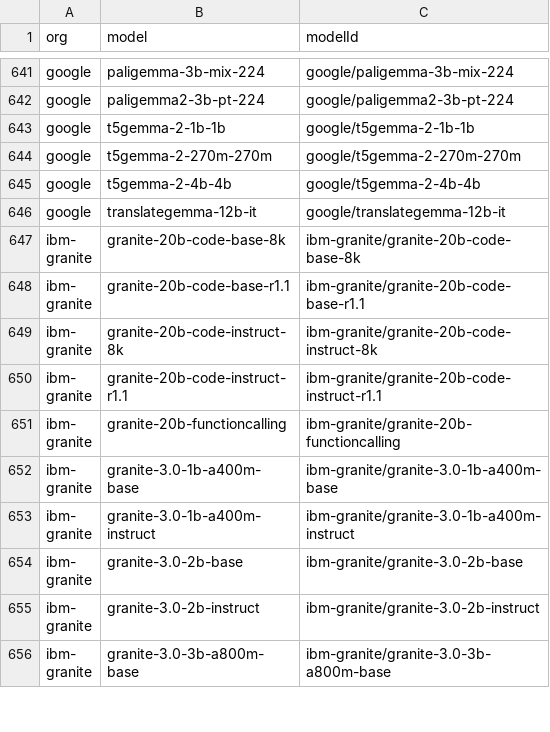
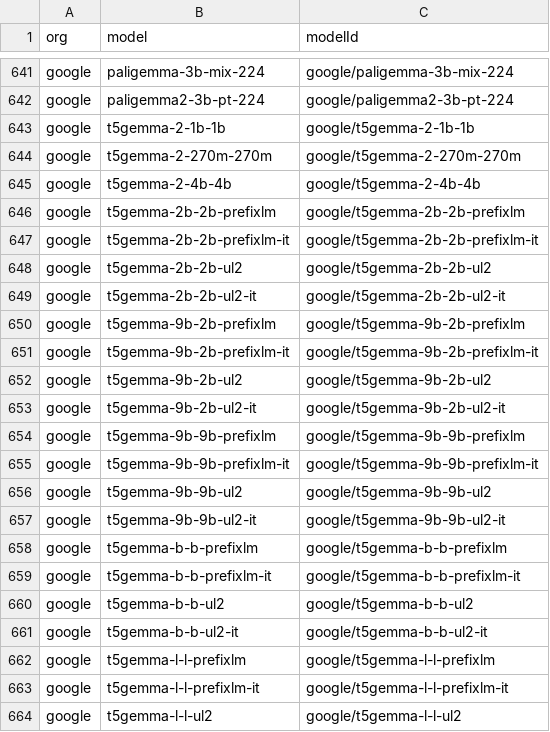
Before and after one commit to Interconnects-AI/tracked-models, a CSV file: models.csv, drawn as a sheet; only a part is shown, gaps mark what is left out; the shorter side is filled out with more unchanged rows; the diff covers the shown part only.

```diff
--- a/models.csv
+++ b/models.csv
@@ -645 +645,20 @@ google,t5gemma-2-270m-270m,google/t5gemma-2-270m-270m
 google,t5gemma-2-4b-4b,google/t5gemma-2-4b-4b
+google,t5gemma-2b-2b-prefixlm,google/t5gemma-2b-2b-prefixlm
+google,t5gemma-2b-2b-prefixlm-it,google/t5gemma-2b-2b-prefixlm-it
+google,t5gemma-2b-2b-ul2,google/t5gemma-2b-2b-ul2
+google,t5gemma-2b-2b-ul2-it,google/t5gemma-2b-2b-ul2-it
+google,t5gemma-9b-2b-prefixlm,google/t5gemma-9b-2b-prefixlm
+google,t5gemma-9b-2b-prefixlm-it,google/t5gemma-9b-2b-prefixlm-it
+google,t5gemma-9b-2b-ul2,google/t5gemma-9b-2b-ul2
+google,t5gemma-9b-2b-ul2-it,google/t5gemma-9b-2b-ul2-it
+google,t5gemma-9b-9b-prefixlm,google/t5gemma-9b-9b-prefixlm
+google,t5gemma-9b-9b-prefixlm-it,google/t5gemma-9b-9b-prefixlm-it
+google,t5gemma-9b-9b-ul2,google/t5gemma-9b-9b-ul2
+google,t5gemma-9b-9b-ul2-it,google/t5gemma-9b-9b-ul2-it
+google,t5gemma-b-b-prefixlm,google/t5gemma-b-b-prefixlm
+google,t5gemma-b-b-prefixlm-it,google/t5gemma-b-b-prefixlm-it
+google,t5gemma-b-b-ul2,google/t5gemma-b-b-ul2
+google,t5gemma-b-b-ul2-it,google/t5gemma-b-b-ul2-it
+google,t5gemma-l-l-prefixlm,google/t5gemma-l-l-prefixlm
+google,t5gemma-l-l-prefixlm-it,google/t5gemma-l-l-prefixlm-it
+google,t5gemma-l-l-ul2,google/t5gemma-l-l-ul2
```
Also changed, not shown: 13 added rows elsewhere in this file, 1 other file.
